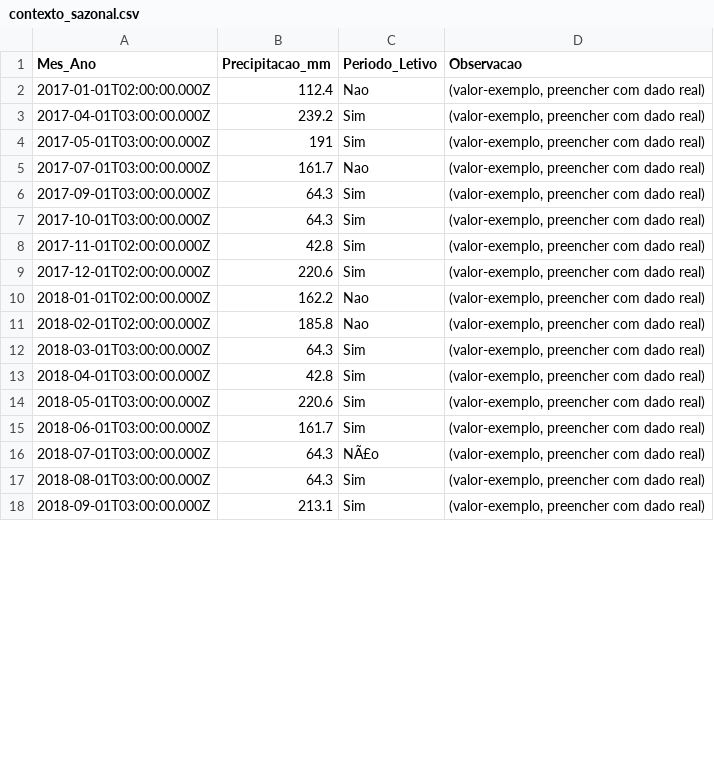
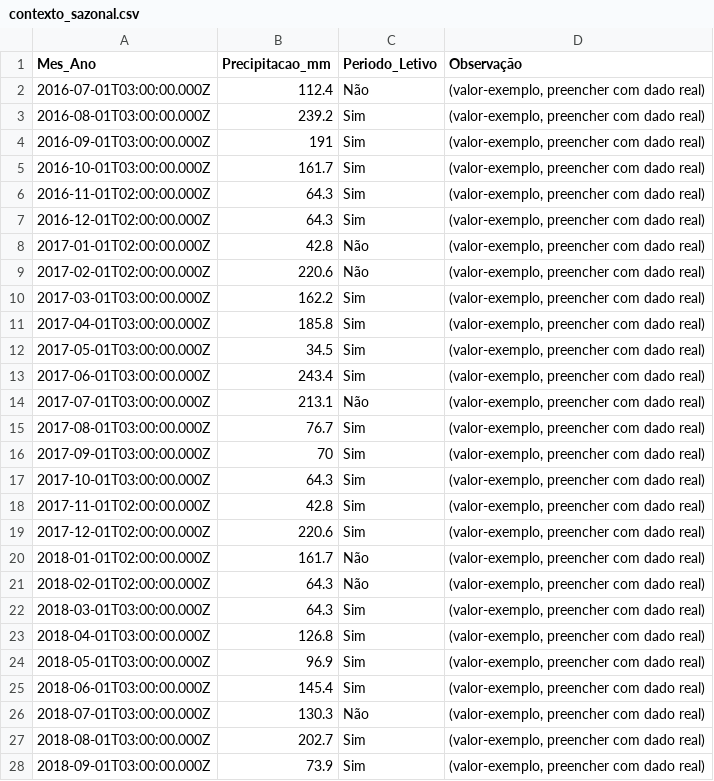
Before and after one commit to adinailson88/malha-previsao-filtros, a CSV file: dados_csv/contexto_sazonal.csv, drawn as a sheet; only a part is shown; the diff covers the shown part only.

```diff
--- a/dados_csv/contexto_sazonal.csv
+++ b/dados_csv/contexto_sazonal.csv
@@ -1,7 +1,17 @@
-Mes_Ano,Precipitacao_mm,Periodo_Letivo,Observacao
-2017-01-01T02:00:00.000Z,112.4,Nao,"(valor-exemplo, preencher com dado real)"
-2017-04-01T03:00:00.000Z,239.2,Sim,"(valor-exemplo, preencher com dado real)"
-2017-05-01T03:00:00.000Z,191,Sim,"(valor-exemplo, preencher com dado real)"
-2017-07-01T03:00:00.000Z,161.7,Nao,"(valor-exemplo, preencher com dado real)"
-2017-09-01T03:00:00.000Z,64.3,Sim,"(valor-exemplo, preencher com dado real)"
+Mes_Ano,Precipitacao_mm,Periodo_Letivo,Observação
+2016-07-01T03:00:00.000Z,112.4,Não,"(valor-exemplo, preencher com dado real)"
+2016-08-01T03:00:00.000Z,239.2,Sim,"(valor-exemplo, preencher com dado real)"
+2016-09-01T03:00:00.000Z,191,Sim,"(valor-exemplo, preencher com dado real)"
+2016-10-01T03:00:00.000Z,161.7,Sim,"(valor-exemplo, preencher com dado real)"
+2016-11-01T02:00:00.000Z,64.3,Sim,"(valor-exemplo, preencher com dado real)"
+2016-12-01T02:00:00.000Z,64.3,Sim,"(valor-exemplo, preencher com dado real)"
+2017-01-01T02:00:00.000Z,42.8,Não,"(valor-exemplo, preencher com dado real)"
+2017-02-01T02:00:00.000Z,220.6,Não,"(valor-exemplo, preencher com dado real)"
+2017-03-01T03:00:00.000Z,162.2,Sim,"(valor-exemplo, preencher com dado real)"
+2017-04-01T03:00:00.000Z,185.8,Sim,"(valor-exemplo, preencher com dado real)"
+2017-05-01T03:00:00.000Z,34.5,Sim,"(valor-exemplo, preencher com dado real)"
+2017-06-01T03:00:00.000Z,243.4,Sim,"(valor-exemplo, preencher com dado real)"
+2017-07-01T03:00:00.000Z,213.1,Não,"(valor-exemplo, preencher com dado real)"
+2017-08-01T03:00:00.000Z,76.7,Sim,"(valor-exemplo, preencher com dado real)"
+2017-09-01T03:00:00.000Z,70,Sim,"(valor-exemplo, preencher com dado real)"
 2017-10-01T03:00:00.000Z,64.3,Sim,"(valor-exemplo, preencher com dado real)"
@@ -9,10 +19,10 @@
 2017-12-01T02:00:00.000Z,220.6,Sim,"(valor-exemplo, preencher com dado real)"
-2018-01-01T02:00:00.000Z,162.2,Nao,"(valor-exemplo, preencher com dado real)"
-2018-02-01T02:00:00.000Z,185.8,Nao,"(valor-exemplo, preencher com dado real)"
+2018-01-01T02:00:00.000Z,161.7,Não,"(valor-exemplo, preencher com dado real)"
+2018-02-01T02:00:00.000Z,64.3,Não,"(valor-exemplo, preencher com dado real)"
 2018-03-01T03:00:00.000Z,64.3,Sim,"(valor-exemplo, preencher com dado real)"
-2018-04-01T03:00:00.000Z,42.8,Sim,"(valor-exemplo, preencher com dado real)"
-2018-05-01T03:00:00.000Z,220.6,Sim,"(valor-exemplo, preencher com dado real)"
-2018-06-01T03:00:00.000Z,161.7,Sim,"(valor-exemplo, preencher com dado real)"
-2018-07-01T03:00:00.000Z,64.3,NÃ£o,"(valor-exemplo, preencher com dado real)"
-2018-08-01T03:00:00.000Z,64.3,Sim,"(valor-exemplo, preencher com dado real)"
-2018-09-01T03:00:00.000Z,213.1,Sim,"(valor-exemplo, preencher com dado real)"
+2018-04-01T03:00:00.000Z,126.8,Sim,"(valor-exemplo, preencher com dado real)"
+2018-05-01T03:00:00.000Z,96.9,Sim,"(valor-exemplo, preencher com dado real)"
+2018-06-01T03:00:00.000Z,145.4,Sim,"(valor-exemplo, preencher com dado real)"
+2018-07-01T03:00:00.000Z,130.3,Não,"(valor-exemplo, preencher com dado real)"
+2018-08-01T03:00:00.000Z,202.7,Sim,"(valor-exemplo, preencher com dado real)"
+2018-09-01T03:00:00.000Z,73.9,Sim,"(valor-exemplo, preencher com dado real)"
```
Also changed, not shown: 132 edited cells elsewhere in this file, dados_csv/filtros_disponiveis.csv, 3 other files.
